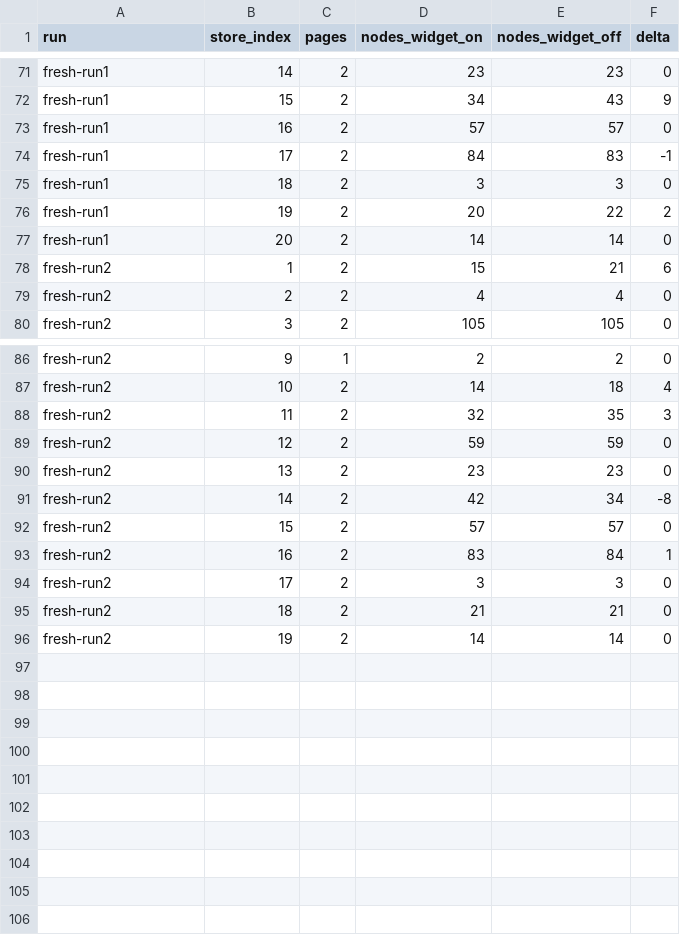
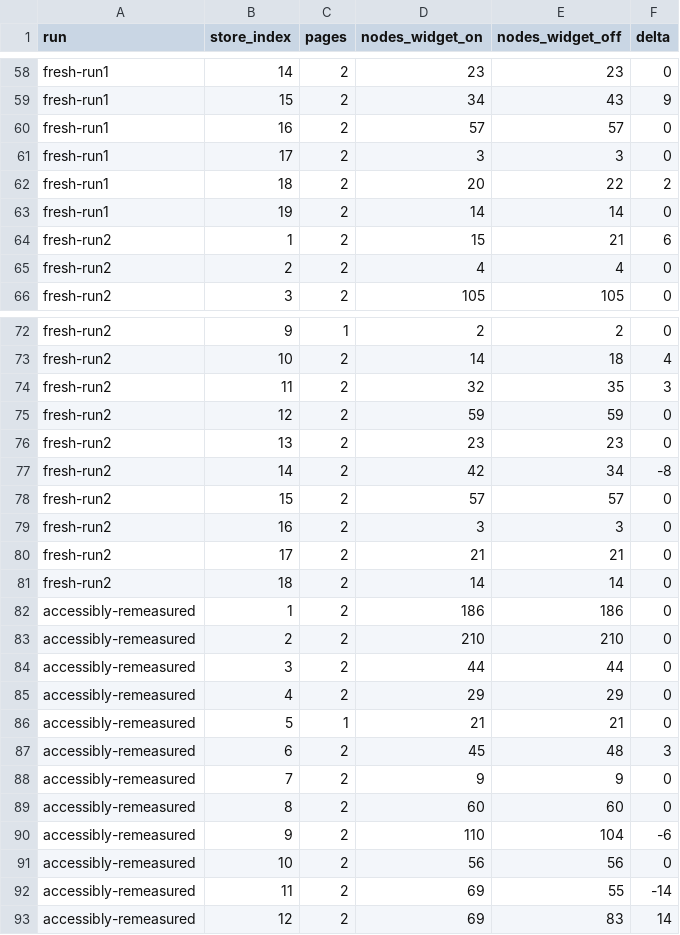
Before and after one commit to VanyaNeytrino/overlay-ablation, a CSV file: data/ablation-by-store-anonymised.csv, drawn as a sheet; only a part is shown, gaps mark what is left out; the diff covers the shown part only.

```diff
--- a/data/ablation-by-store-anonymised.csv
+++ b/data/ablation-by-store-anonymised.csv
@@ -73,6 +60,5 @@ fresh-run1,15,2,34,43,9
 fresh-run1,16,2,57,57,0
-fresh-run1,17,2,84,83,-1
-fresh-run1,18,2,3,3,0
-fresh-run1,19,2,20,22,2
-fresh-run1,20,2,14,14,0
+fresh-run1,17,2,3,3,0
+fresh-run1,18,2,20,22,2
+fresh-run1,19,2,14,14,0
 fresh-run2,1,2,15,21,6
@@ -92,5 +78,16 @@ fresh-run2,14,2,42,34,-8
 fresh-run2,15,2,57,57,0
-fresh-run2,16,2,83,84,1
-fresh-run2,17,2,3,3,0
-fresh-run2,18,2,21,21,0
-fresh-run2,19,2,14,14,0
+fresh-run2,16,2,3,3,0
+fresh-run2,17,2,21,21,0
+fresh-run2,18,2,14,14,0
+accessibly-remeasured,1,2,186,186,0
+accessibly-remeasured,2,2,210,210,0
+accessibly-remeasured,3,2,44,44,0
+accessibly-remeasured,4,2,29,29,0
+accessibly-remeasured,5,1,21,21,0
+accessibly-remeasured,6,2,45,48,3
+accessibly-remeasured,7,2,9,9,0
+accessibly-remeasured,8,2,60,60,0
+accessibly-remeasured,9,2,110,104,-6
+accessibly-remeasured,10,2,56,56,0
+accessibly-remeasured,11,2,69,55,-14
+accessibly-remeasured,12,2,69,83,14
```
Also changed, not shown: 13 removed rows and 23 edited cells elsewhere in this file, data/ablation-by-run.csv, 5 other files.
